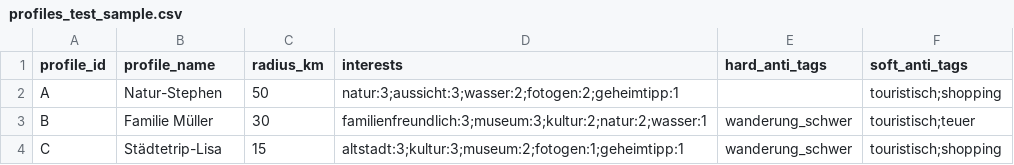
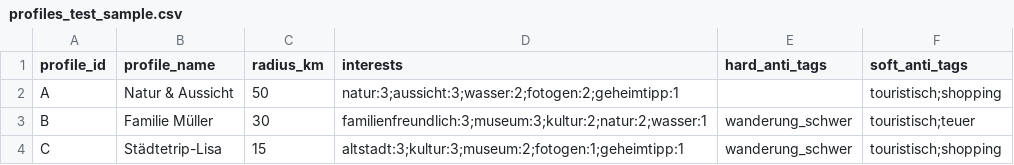
Before and after one commit to stiiwi/Scout4U, a CSV file: profiles_test_sample.csv, drawn as a sheet.

```diff
--- a/profiles_test_sample.csv
+++ b/profiles_test_sample.csv
@@ -1,3 +1,3 @@
 profile_id,profile_name,radius_km,interests,hard_anti_tags,soft_anti_tags
-A,Natur-Stephen,50,natur:3;aussicht:3;wasser:2;fotogen:2;geheimtipp:1,,touristisch;shopping
+A,Natur & Aussicht,50,natur:3;aussicht:3;wasser:2;fotogen:2;geheimtipp:1,,touristisch;shopping
 B,Familie Müller,30,familienfreundlich:3;museum:3;kultur:2;natur:2;wasser:1,wanderung_schwer,touristisch;teuer
```
Also changed, not shown: profiles_camper_test_sample.csv, 4 other files.
